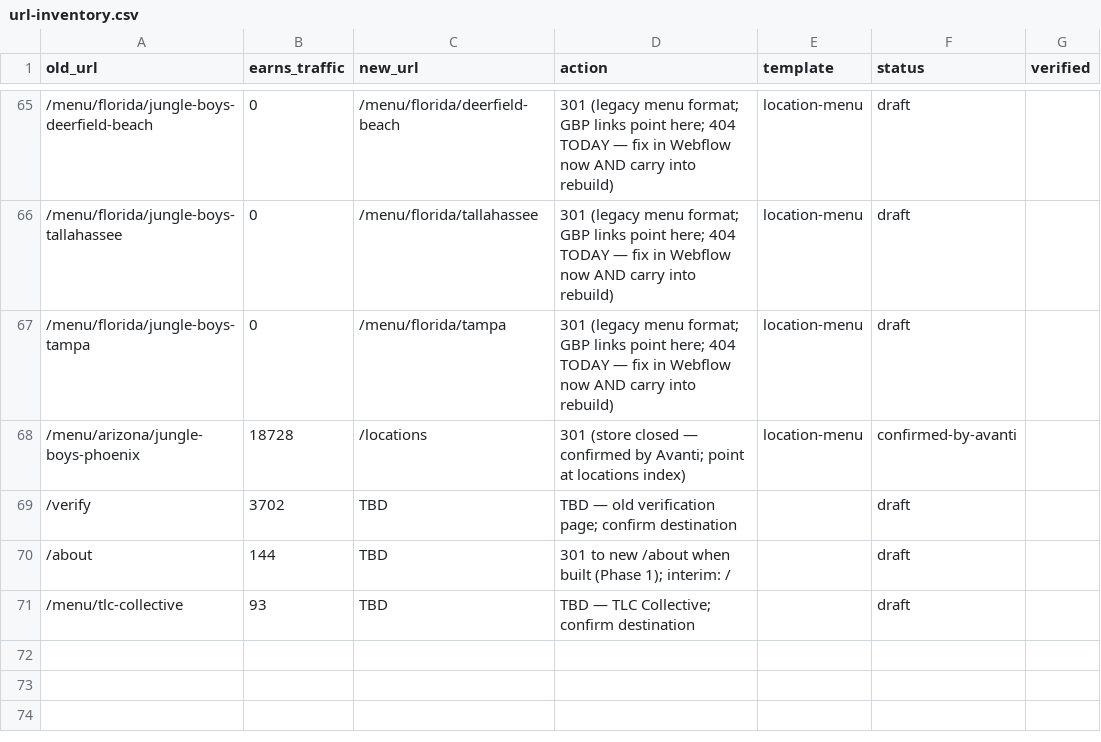
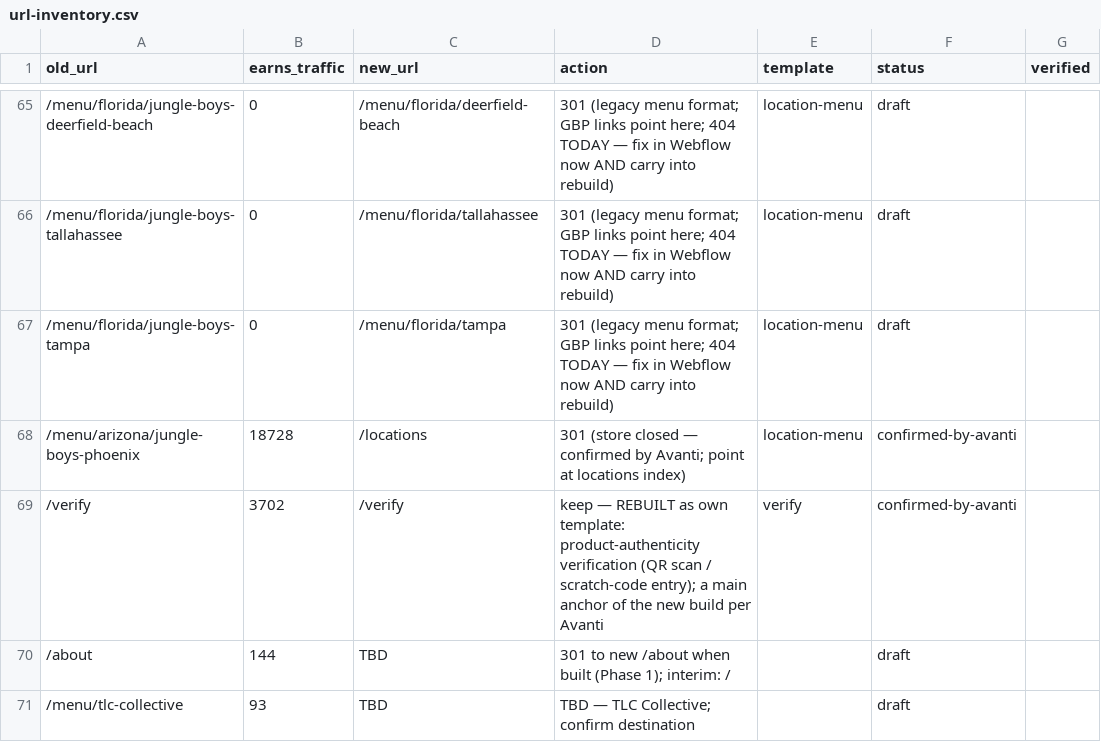
Before and after one commit to avanti-designlab/jungleboys-web, a CSV file: seo/url-inventory.csv, drawn as a sheet; only a part is shown, gaps mark what is left out.

```diff
--- a/seo/url-inventory.csv
+++ b/seo/url-inventory.csv
@@ -68,3 +68,3 @@ old_url,earns_traffic,new_url,action,template,status,verified
 /menu/arizona/jungle-boys-phoenix,18728,/locations,301 (store closed — confirmed by Avanti; point at locations index),location-menu,confirmed-by-avanti,
-/verify,3702,TBD,TBD — old verification page; confirm destination,,draft,
+/verify,3702,/verify,keep — REBUILT as own template: product-authenticity verification (QR scan / scratch-code entry); a main anchor of the new build per Avanti,verify,confirmed-by-avanti,
 /about,144,TBD,301 to new /about when built (Phase 1); interim: /,,draft,
```
Also changed, not shown: 1 other file.
